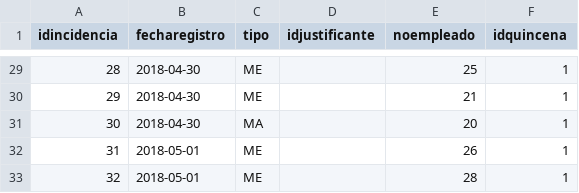
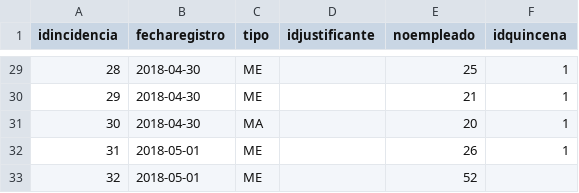
Before and after one commit to IngSoftware3CM2/proyecto, a CSV file: Datos/incidencia.csv, drawn as a sheet; only a part is shown, gaps mark what is left out.

```diff
--- a/Datos/incidencia.csv
+++ b/Datos/incidencia.csv
@@ -32,2 +32,2 @@
 31,2018-05-01,ME,,26,1
-32,2018-05-01,ME,,28,1
+32,2018-05-01,ME,,52,
```
Also changed, not shown: 2 other files.
